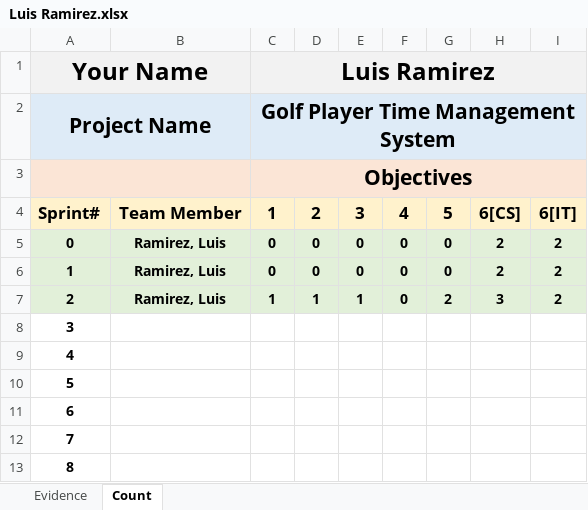
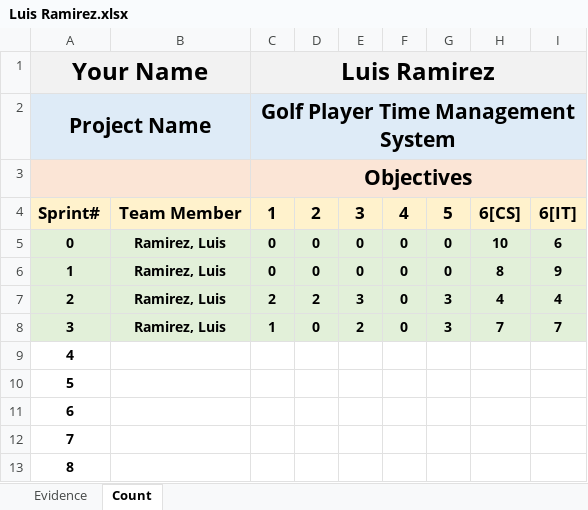
Before and after one commit to ON3B3AN/GPTMS, an Excel workbook: docs/efforts/Luis Ramirez.xlsx, sheet Count, drawn as a sheet; values as stored, in another font and other column widths than the file's, no borders; the diff names each change by its address in the sheet, - before the commit and + after, or states it on an @@ line.

Commit message:
Update effort logbook for Sprint3

```diff
--- a/docs/efforts/Luis Ramirez.xlsx (sheet Count)
+++ b/docs/efforts/Luis Ramirez.xlsx (sheet Count)
-H5: 2
+H5: 10
-I5: 2
+I5: 6
-H6: 2
+H6: 8
-I6: 2
+I6: 9
-C7: 1
+C7: 2
-D7: 1
+D7: 2
-E7: 1
+E7: 3
-G7: 2
+G7: 3
-H7: 3
+H7: 4
-I7: 2
+I7: 4
-A8:I8 fill: none
+A8:I8 fill: #E2F0D9
-B8: (empty)
+B8: Ramirez, Luis
-C8: (empty)
+C8: 1
-D8: (empty)
+D8: 0
-E8: (empty)
+E8: 2
-F8: (empty)
+F8: 0
-G8: (empty)
+G8: 3
-H8: (empty)
+H8: 7
-I8: (empty)
+I8: 7
```
Also changed, not shown: sheet Evidence, 1 other file.
